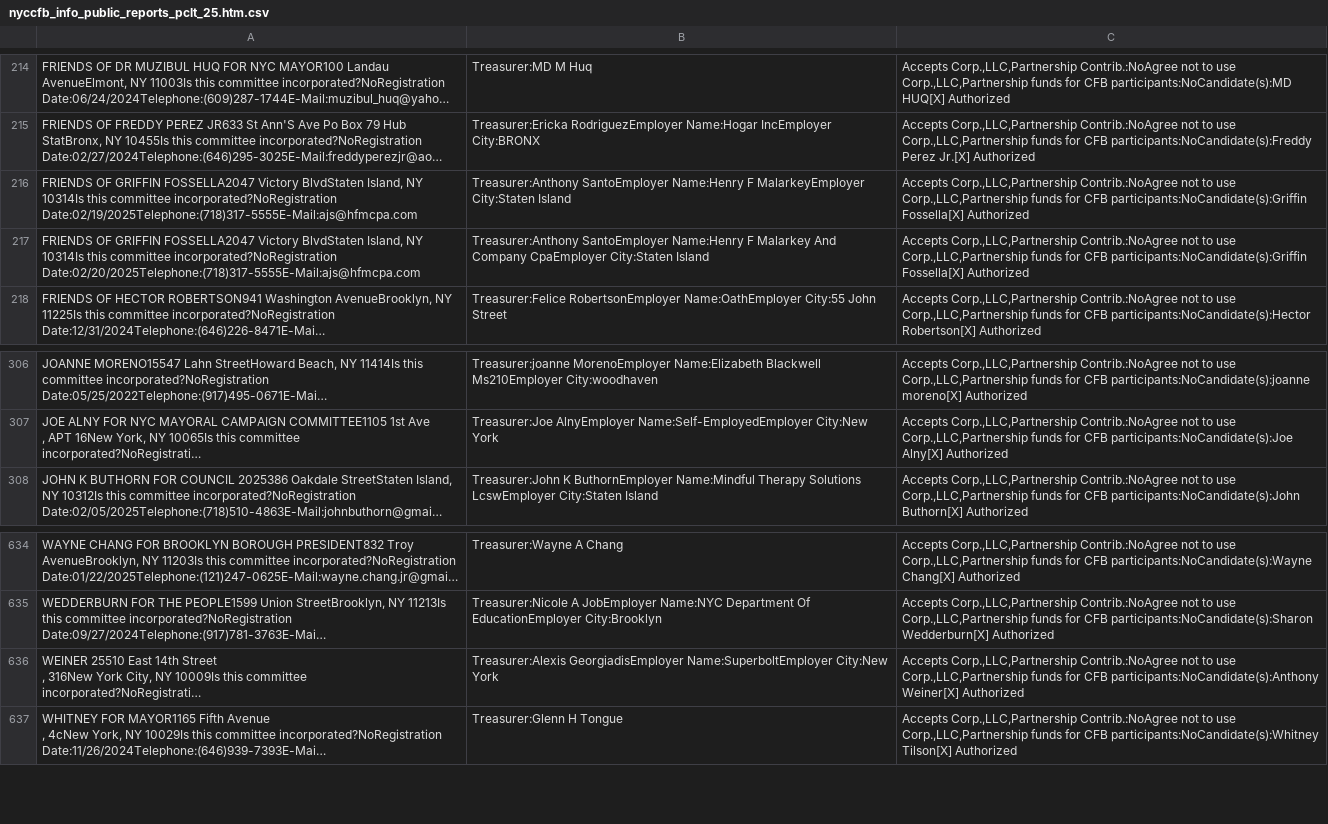
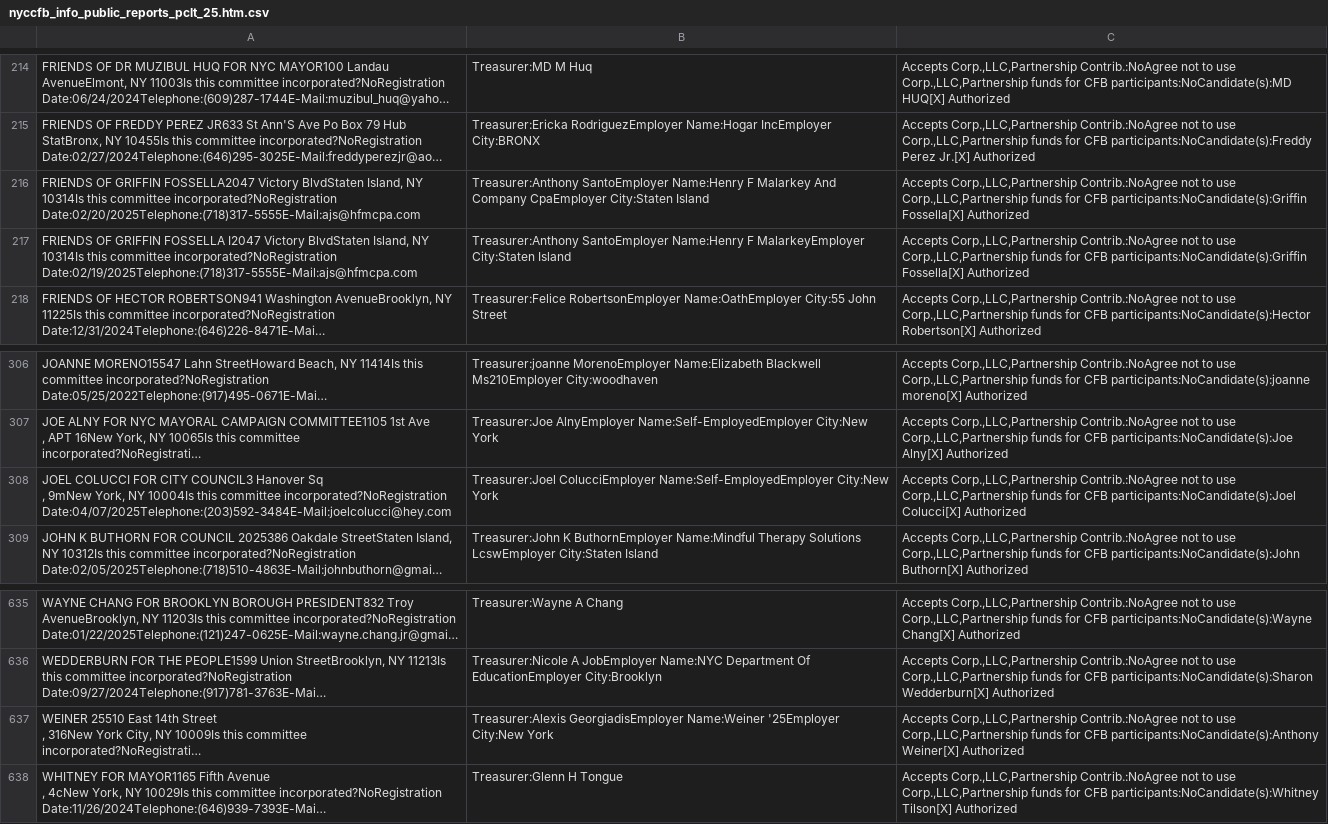
Before and after one commit to fedex1/campaign-tracker, a CSV file: nyccfb_info_public_reports_pclt_25.htm.csv, drawn as a sheet; only a part is shown, gaps mark what is left out; long unchanged cells end in …; removed rows and columns are numbered as before the commit, all else as after; ↵ is a line break in a cell; the diff names each change by its address in the sheet, - before the commit and + after, or states it on an @@ line.

```diff
--- a/nyccfb_info_public_reports_pclt_25.htm.csv
+++ b/nyccfb_info_public_reports_pclt_25.htm.csv
-row 216: FRIENDS OF GRIFFIN FOSSELLA2047 Victory BlvdStaten Island, NY 10314Is this committee incorporated?NoRegistration Date:02/19/2025Telephone:(718)317-5555E-Mail:ajs@hfmcpa.com | Treasurer:Anthony SantoEmployer Name:Henry F MalarkeyEmployer City:Staten Island | Accepts Corp.,LLC,Partnership Contrib.:NoAgree not to use Corp.,LLC,Partnership funds for CFB participants:NoCandidate(s):Griffin Fossella[X] Authorized
+row 217: FRIENDS OF GRIFFIN FOSSELLA I2047 Victory BlvdStaten Island, NY 10314Is this committee incorporated?NoRegistration Date:02/19/2025Telephone:(718)317-5555E-Mail:ajs@hfmcpa.com | Treasurer:Anthony SantoEmployer Name:Henry F MalarkeyEmployer City:Staten Island | Accepts Corp.,LLC,Partnership Contrib.:NoAgree not to use Corp.,LLC,Partnership funds for CFB participants:NoCandidate(s):Griffin Fossella[X] Authorized
+row 308: JOEL COLUCCI FOR CITY COUNCIL3 Hanover Sq ↵ , 9mNew York, NY 10004Is this committee incorporated?NoRegistration Date:04/07/2025Telephone:(203)592-3484E-Mail:joelcolucci@hey.com | Treasurer:Joel ColucciEmployer Name:Self-EmployedEmployer City:New York | Accepts Corp.,LLC,Partnership Contrib.:NoAgree not to use Corp.,LLC,Partnership funds for CFB participants:NoCandidate(s):Joel Colucci[X] Authorized
-B637: Treasurer:Alexis GeorgiadisEmployer Name:SuperboltEmployer City:New York
+B637: Treasurer:Alexis GeorgiadisEmployer Name:Weiner '25Employer City:New York
```
Also changed, not shown: committees.csv, 1 other file.
